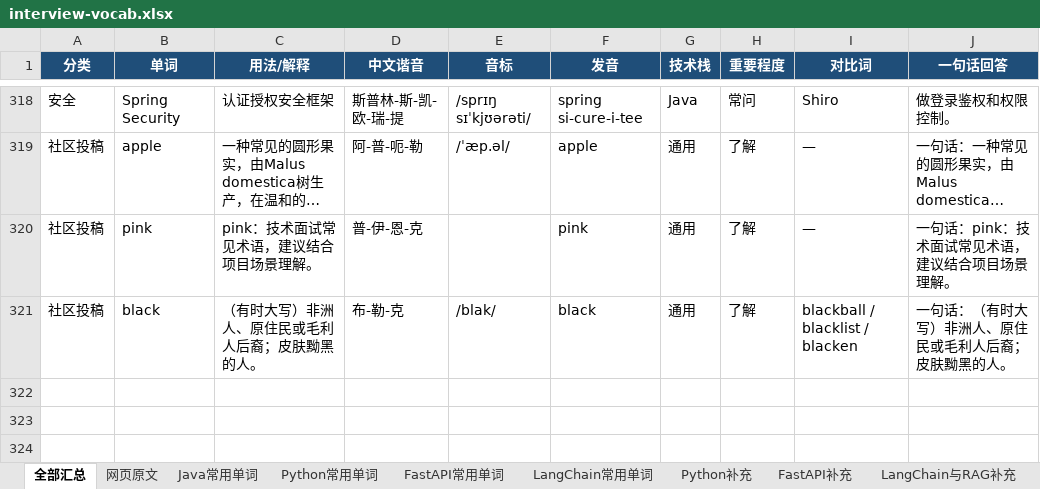
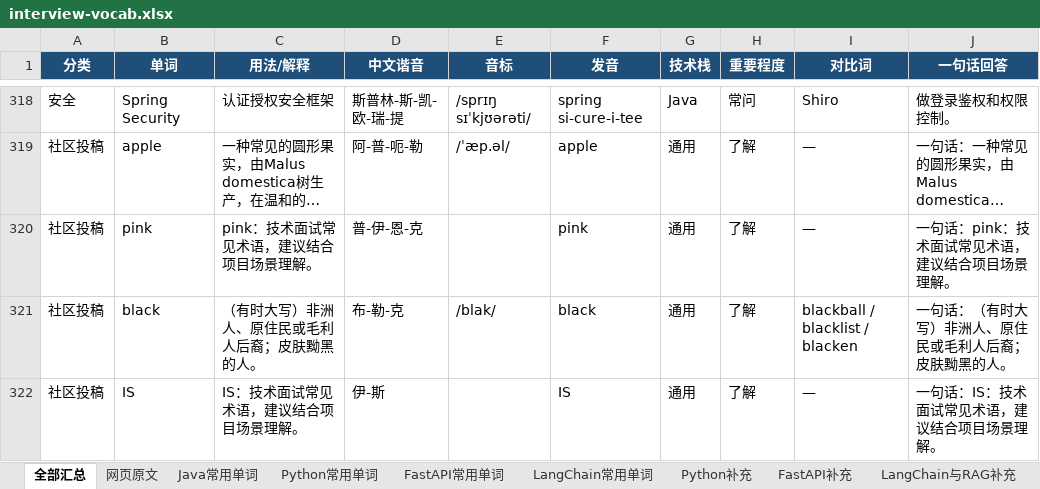
Before and after one commit to Tewelve-creator/twelve, an Excel workbook: docs/interview-vocab.xlsx, sheet 全部汇总, drawn as a sheet; only a part is shown, gaps mark what is left out; long unchanged cells end in …; values as stored, in another font and other column widths than the file's, no borders; the diff names each change by its address in the sheet, - before the commit and + after, or states it on an @@ line.

```diff
--- a/docs/interview-vocab.xlsx (sheet 全部汇总)
+++ b/docs/interview-vocab.xlsx (sheet 全部汇总)
+row 322: 社区投稿 | IS | IS：技术面试常见术语，建议结合项目场景理解。 | 伊-斯 |  | IS | 通用 | 了解 | — | 一句话：IS：技术面试常见术语，建议结合项目场景理解。
```
Also changed, not shown: 面试常用单词_Java_Python_FastAPI_LangChain.xlsx, 2 other files.
